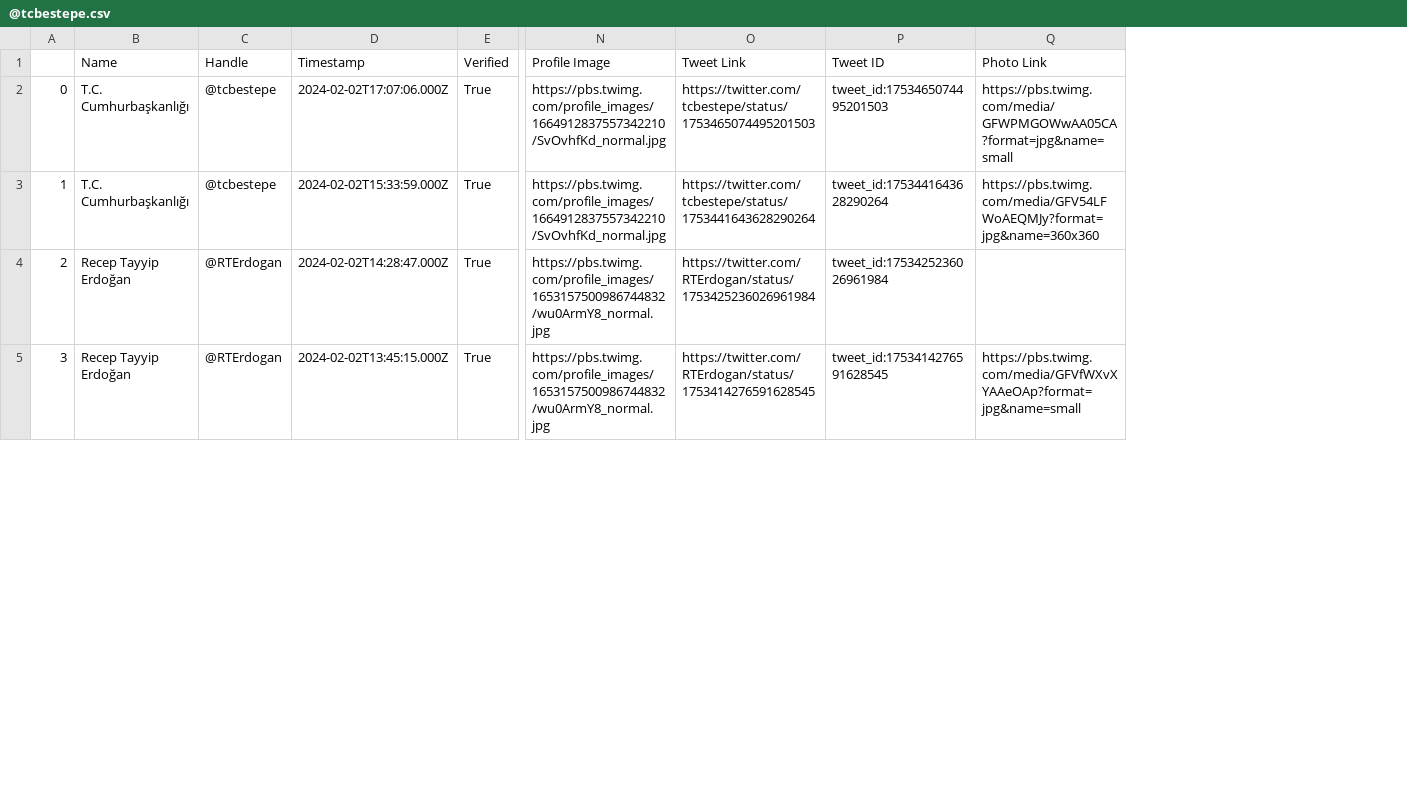
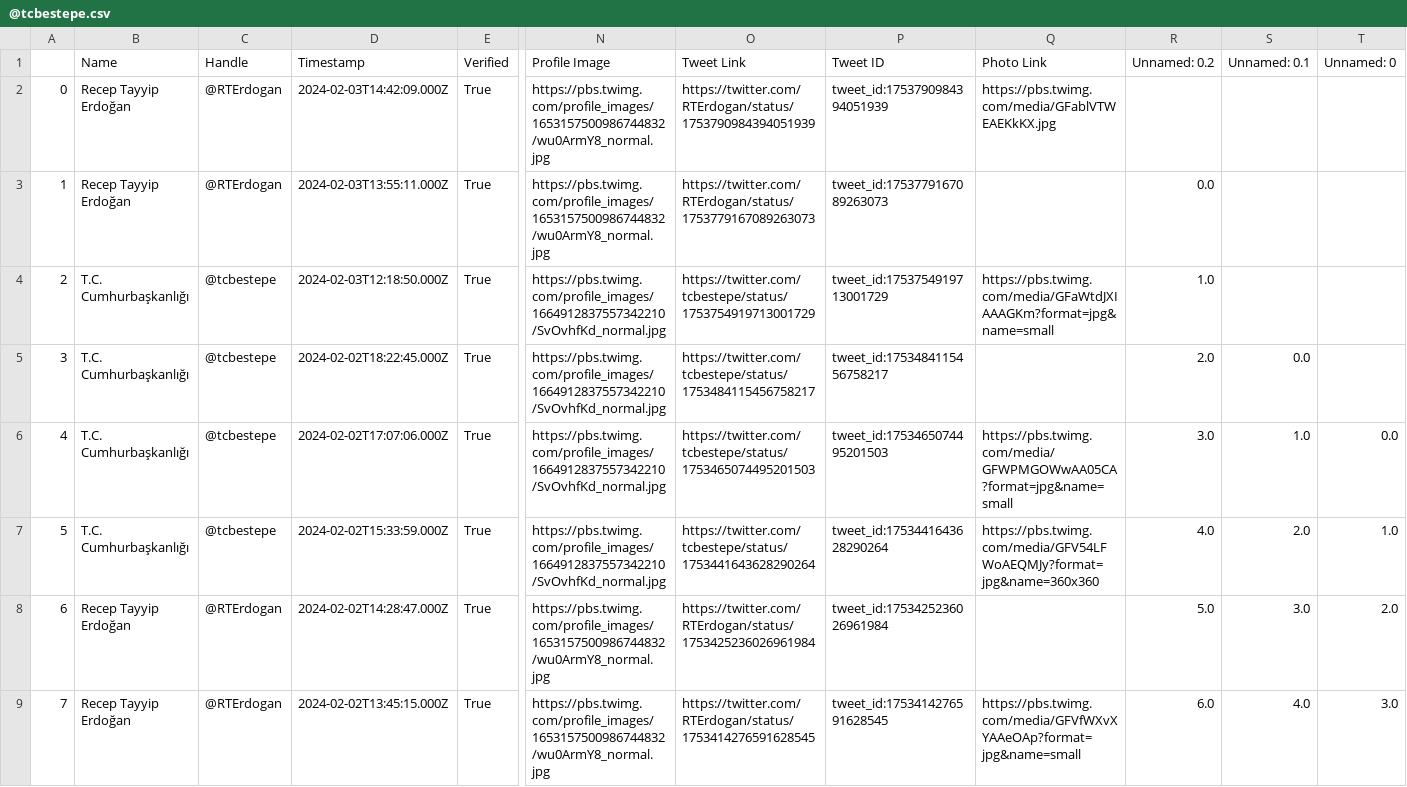
Before and after one commit to aritespit/mt-hackathon-aritespit, a CSV file: tweets/@tcbestepe.csv, drawn as a sheet; only a part is shown, gaps mark what is left out; addresses are those after the commit; rows hold the shown columns only; the diff names each change by its address in the sheet, - before the commit and + after, or states it on an @@ line.

```diff
--- a/tweets/@tcbestepe.csv
+++ b/tweets/@tcbestepe.csv
+column R (Unnamed: 0.2), rows 6-9: 3.0 | 4.0 | 5.0 | 6.0
+column S (Unnamed: 0.1), rows 6-9: 1.0 | 2.0 | 3.0 | 4.0
+column T (Unnamed: 0), rows 6-9: 0.0 | 1.0 | 2.0 | 3.0
+row 2: 0 | Recep Tayyip Erdoğan | @RTErdogan | 2024-02-03T14:42:09.000Z | True | https://pbs.twimg.com/profile_images/1653157500986744832/wu0ArmY8_normal.jpg | https://twitter.com/RTErdogan/status/1753790984394051939 | tweet_id:1753790984394051939 | https://pbs.twimg.com/media/GFablVTWEAEKkKX.jpg
+row 3: 1 | Recep Tayyip Erdoğan | @RTErdogan | 2024-02-03T13:55:11.000Z | True | https://pbs.twimg.com/profile_images/1653157500986744832/wu0ArmY8_normal.jpg | https://twitter.com/RTErdogan/status/1753779167089263073 | tweet_id:1753779167089263073 |  | 0.0
+row 4: 2 | T.C. Cumhurbaşkanlığı | @tcbestepe | 2024-02-03T12:18:50.000Z | True | https://pbs.twimg.com/profile_images/1664912837557342210/SvOvhfKd_normal.jpg | https://twitter.com/tcbestepe/status/1753754919713001729 | tweet_id:1753754919713001729 | https://pbs.twimg.com/media/GFaWtdJXIAAAGKm?format=jpg&name=small | 1.0
+row 5: 3 | T.C. Cumhurbaşkanlığı | @tcbestepe | 2024-02-02T18:22:45.000Z | True | https://pbs.twimg.com/profile_images/1664912837557342210/SvOvhfKd_normal.jpg | https://twitter.com/tcbestepe/status/1753484115456758217 | tweet_id:1753484115456758217 |  | 2.0 | 0.0
@@ column A renumbered from row 6 down @@
```
Also changed, not shown: tweets/@TCSanayi.csv, tweets/@TC_icisleri.csv, 46 other files.
